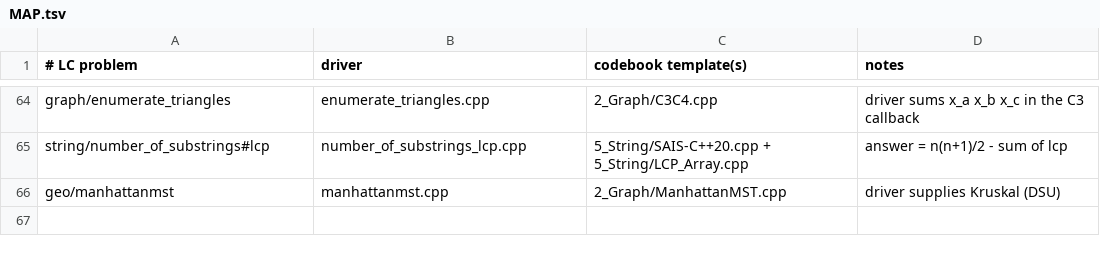
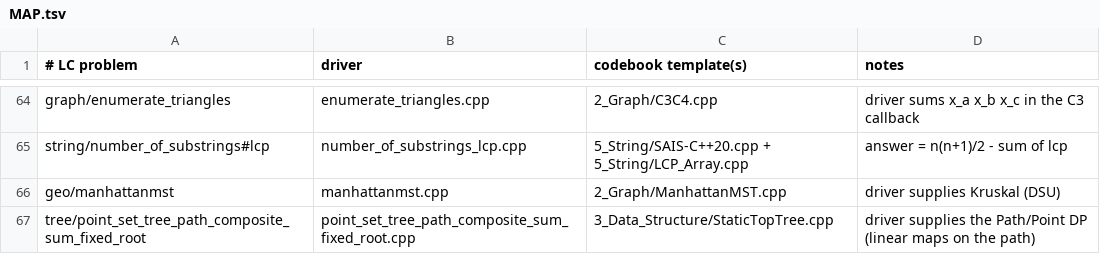
Before and after one commit to GrandTiger1729/codebook, a TSV file: verify/MAP.tsv, drawn as a sheet; only a part is shown, gaps mark what is left out.

```diff
--- a/verify/MAP.tsv
+++ b/verify/MAP.tsv
@@ -66 +66,2 @@ string/number_of_substrings#lcp	number_of_substrings_lcp.cpp	5_String/SAIS-C++20
 geo/manhattanmst	manhattanmst.cpp	2_Graph/ManhattanMST.cpp	driver supplies Kruskal (DSU)
+tree/point_set_tree_path_composite_sum_fixed_root	point_set_tree_path_composite_sum_fixed_root.cpp	3_Data_Structure/StaticTopTree.cpp	driver supplies the Path/Point DP (linear maps on the path)
```
Also changed, not shown: 5 other files.
